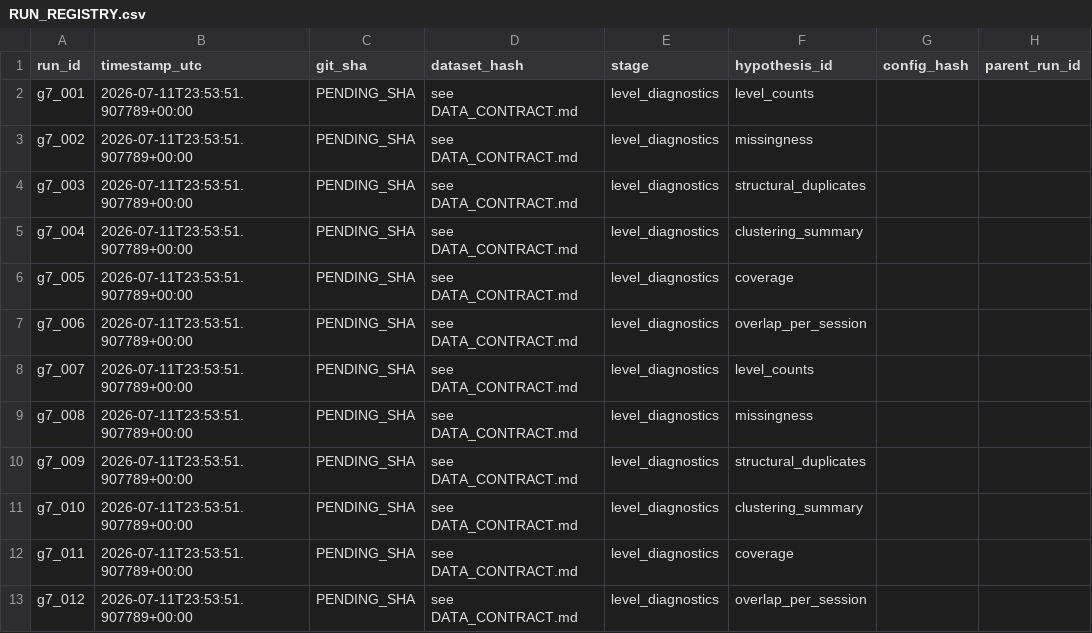
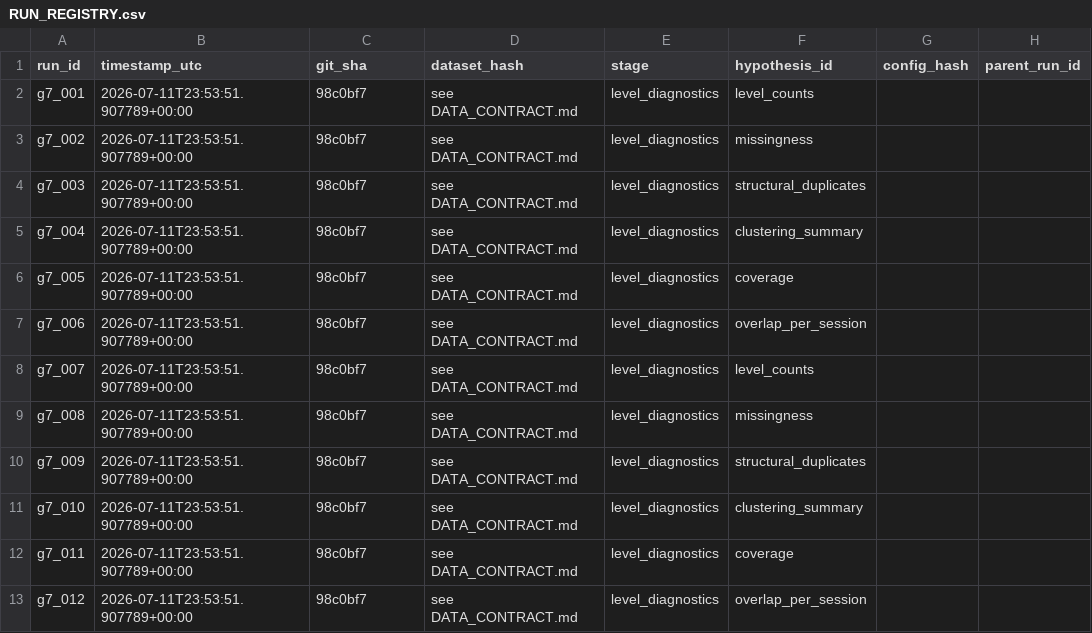
Before and after one commit to dylankazakovas93-dev/vwap, a CSV file: research/cash_open_levels/RUN_REGISTRY.csv, drawn as a sheet; only a part is shown; the diff names each change by its address in the sheet, - before the commit and + after, or states it on an @@ line.

```diff
--- a/research/cash_open_levels/RUN_REGISTRY.csv
+++ b/research/cash_open_levels/RUN_REGISTRY.csv
-C2:C13 (git_sha): PENDING_SHA
+C2:C13 (git_sha): 98c0bf7
```
